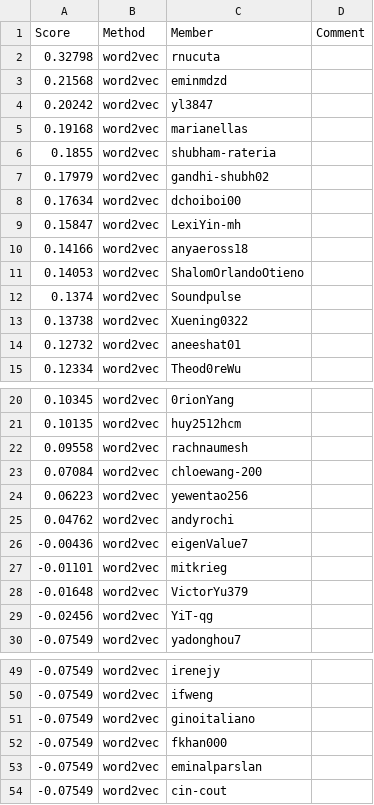
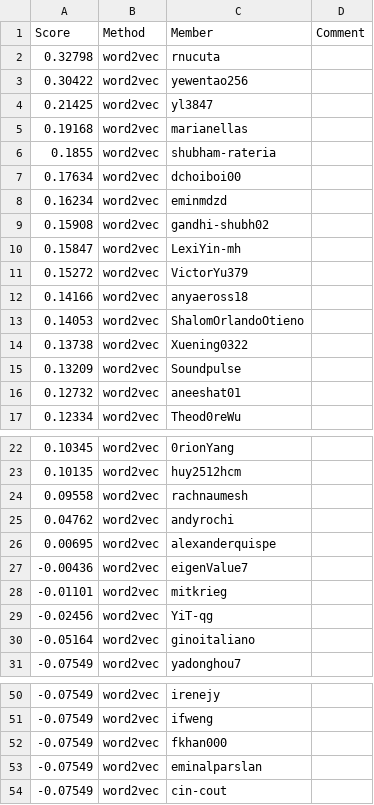
Before and after one commit to cornell-cs5740-sp25/leaderboards, a CSV file: a2/leaderboard.csv, drawn as a sheet; only a part is shown, gaps mark what is left out; the diff covers the shown part only.

Commit message:
Leaderboard Update

```diff
--- a/a2/leaderboard.csv
+++ b/a2/leaderboard.csv
@@ -2,13 +2,15 @@ Score,Method,Member,Comment
 0.32798,word2vec,rnucuta,
-0.21568,word2vec,eminmdzd,
-0.20242,word2vec,yl3847,
+0.30422,word2vec,yewentao256,
+0.21425,word2vec,yl3847,
 0.19168,word2vec,marianellas,
 0.1855,word2vec,shubham-rateria,
-0.17979,word2vec,gandhi-shubh02,
 0.17634,word2vec,dchoiboi00,
+0.16234,word2vec,eminmdzd,
+0.15908,word2vec,gandhi-shubh02,
 0.15847,word2vec,LexiYin-mh,
+0.15272,word2vec,VictorYu379,
 0.14166,word2vec,anyaeross18,
 0.14053,word2vec,ShalomOrlandoOtieno,
-0.1374,word2vec,Soundpulse,
 0.13738,word2vec,Xuening0322,
+0.13209,word2vec,Soundpulse,
 0.12732,word2vec,aneeshat01,
@@ -22,9 +24,8 @@ Score,Method,Member,Comment
 0.09558,word2vec,rachnaumesh,
-0.07084,word2vec,chloewang-200,
-0.06223,word2vec,yewentao256,
 0.04762,word2vec,andyrochi,
+0.00695,word2vec,alexanderquispe,
 -0.00436,word2vec,eigenValue7,
 -0.01101,word2vec,mitkrieg,
--0.01648,word2vec,VictorYu379,
 -0.02456,word2vec,YiT-qg,
+-0.05164,word2vec,ginoitaliano,
 -0.07549,word2vec,yadonghou7,
@@ -50,3 +51,2 @@ Score,Method,Member,Comment
 -0.07549,word2vec,ifweng,
--0.07549,word2vec,ginoitaliano,
 -0.07549,word2vec,fkhan000,
```
Also changed, not shown: 1 added row and 1 removed row elsewhere in this file.
